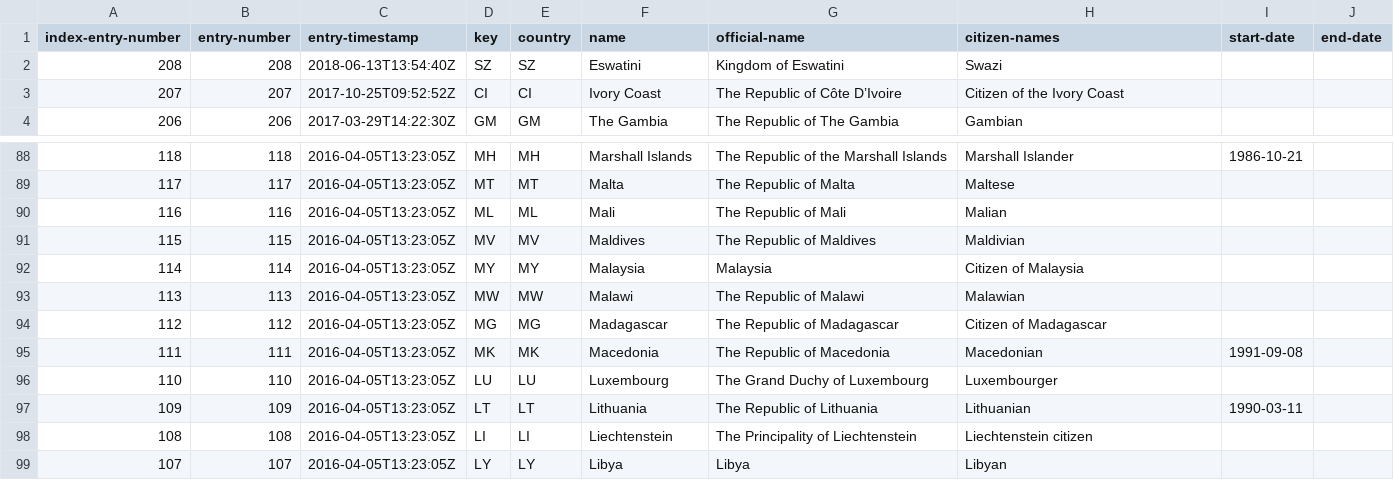
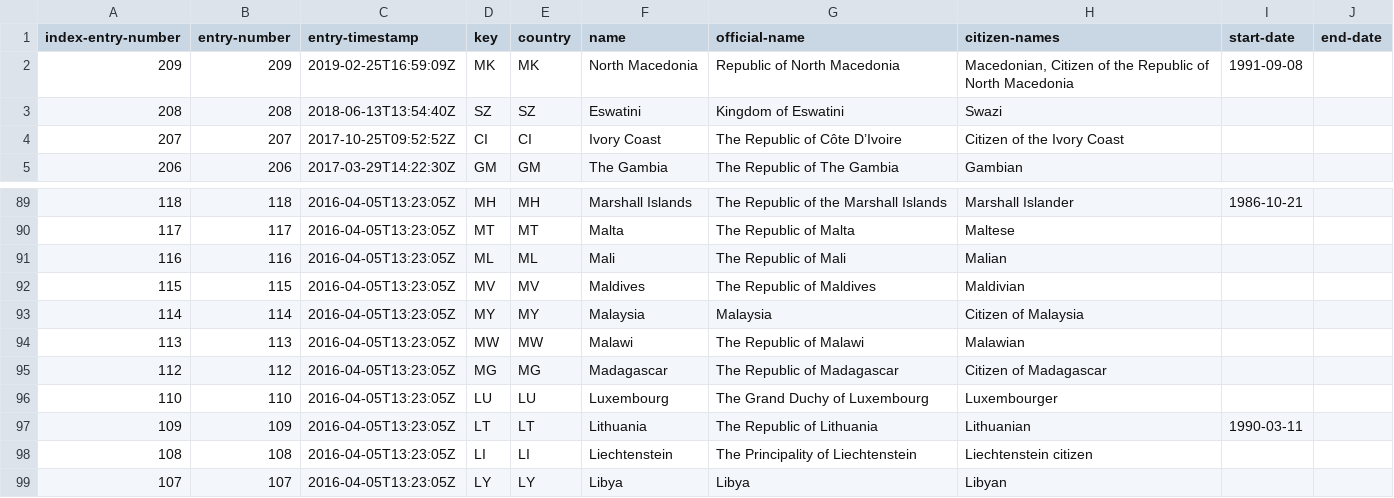
Before and after one commit to DemocracyClub/GDSRegisters, a CSV file: registers/country/country.csv, drawn as a sheet; only a part is shown, gaps mark what is left out.

Commit message:
Updated on 2019-02-25T18:02:16.607328

```diff
--- a/registers/country/country.csv
+++ b/registers/country/country.csv
@@ -1,2 +1,3 @@
 index-entry-number,entry-number,entry-timestamp,key,country,name,official-name,citizen-names,start-date,end-date
+209,209,2019-02-25T16:59:09Z,MK,MK,"North Macedonia","Republic of North Macedonia","Macedonian, Citizen of the Republic of North Macedonia",1991-09-08,
 208,208,2018-06-13T13:54:40Z,SZ,SZ,Eswatini,"Kingdom of Eswatini",Swazi,,
@@ -94,3 +95,2 @@ index-entry-number,entry-number,entry-timestamp,key,country,name,official-name,c
 112,112,2016-04-05T13:23:05Z,MG,MG,Madagascar,"The Republic of Madagascar","Citizen of Madagascar",,
-111,111,2016-04-05T13:23:05Z,MK,MK,Macedonia,"The Republic of Macedonia",Macedonian,1991-09-08,
 110,110,2016-04-05T13:23:05Z,LU,LU,Luxembourg,"The Grand Duchy of Luxembourg",Luxembourger,,
```
